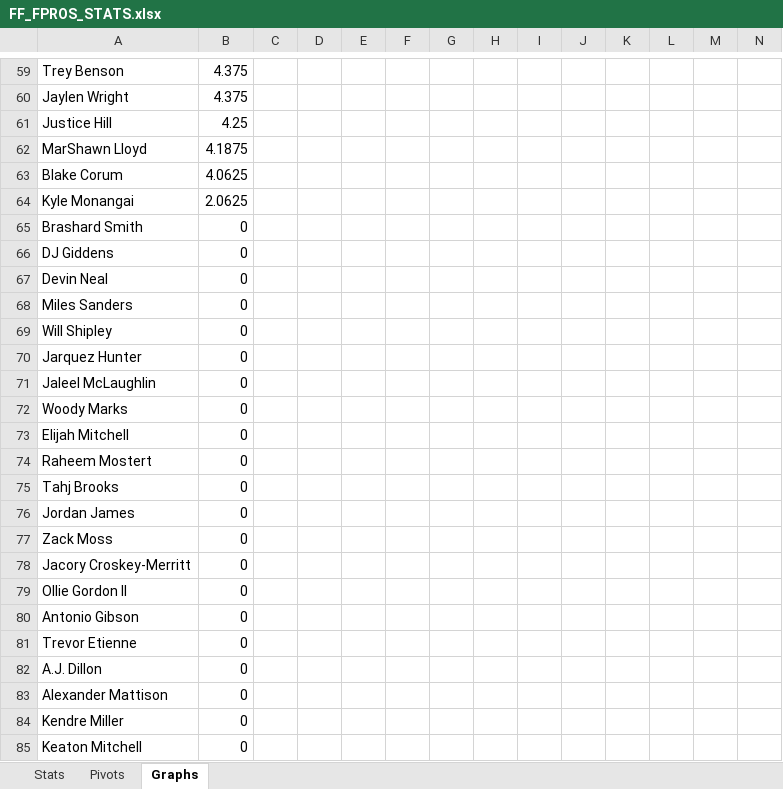
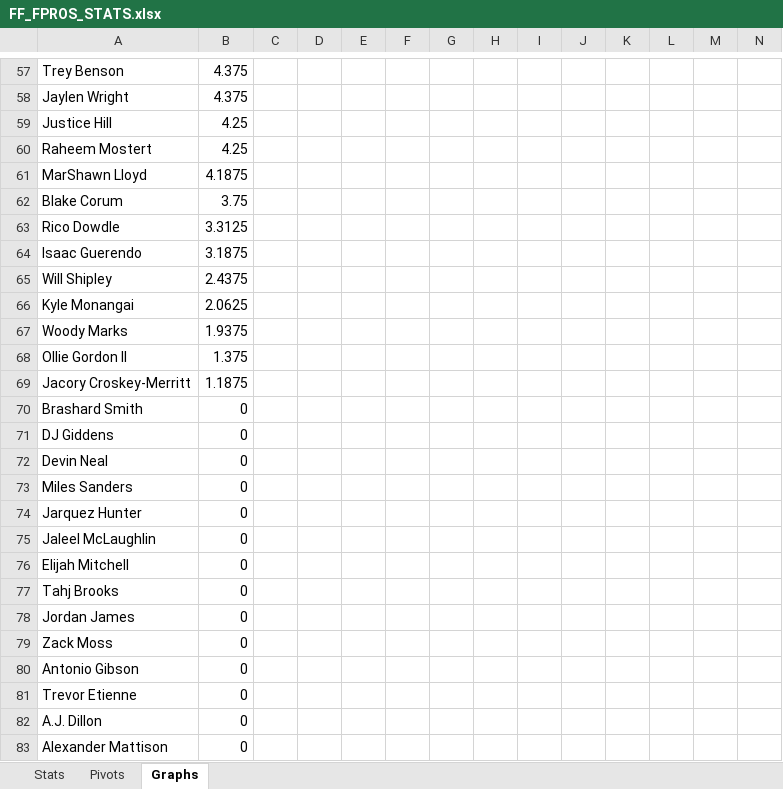
Before and after one commit to michaelbarrack/Fantasy-Football, an Excel workbook: FF_FPROS_STATS.xlsx, sheet Graphs, drawn as a sheet; only a part is shown, gaps mark what is left out; the shorter side is filled out with more unchanged rows; values as stored, in another font and other column widths than the file's, no borders; charts and pictures not drawn; removed rows and columns are numbered as before the commit, all else as after; rows hold the shown columns only; the diff covers the shown part only; the diff names each change by its address in the sheet, - before the commit and + after, or states it on an @@ line.

```diff
--- a/FF_FPROS_STATS.xlsx (sheet Graphs)
+++ b/FF_FPROS_STATS.xlsx (sheet Graphs)
+row 60: Raheem Mostert | 4.25
-B62: 4.0625
+B62: 3.75
+row 63: Rico Dowdle | 3.3125
+row 64: Isaac Guerendo | 3.1875
+row 65: Will Shipley | 2.4375
+row 67: Woody Marks | 1.9375
+row 68: Ollie Gordon II | 1.375
+row 69: Jacory Croskey-Merritt | 1.1875
-row 69: Will Shipley | 0
-row 72: Woody Marks | 0
-row 74: Raheem Mostert | 0
-row 78: Jacory Croskey-Merritt | 0
-row 79: Ollie Gordon II | 0
```
Also changed, not shown: 17 added rows, 19 removed rows and 11 edited cells elsewhere in this sheet, sheet Stats, hidden cells, charts or pictures.
